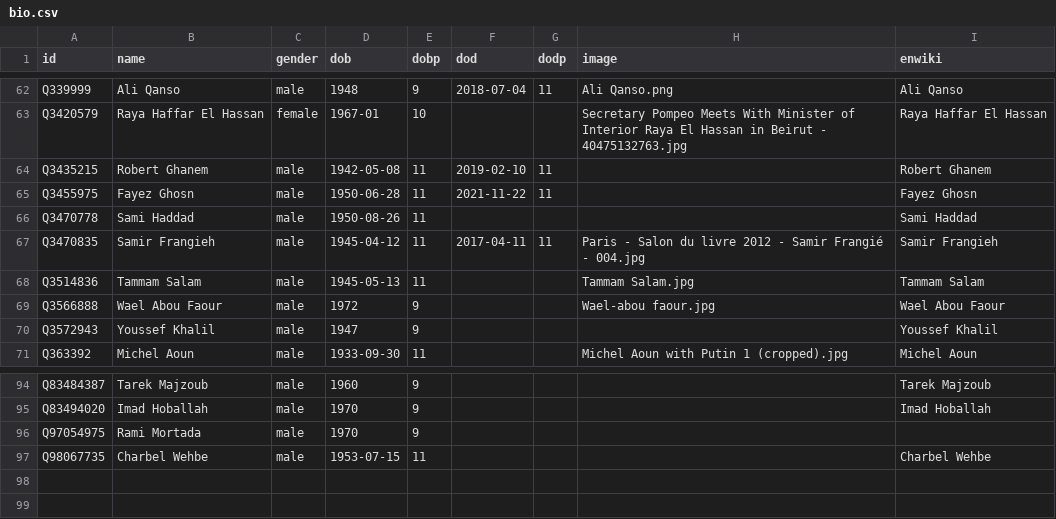
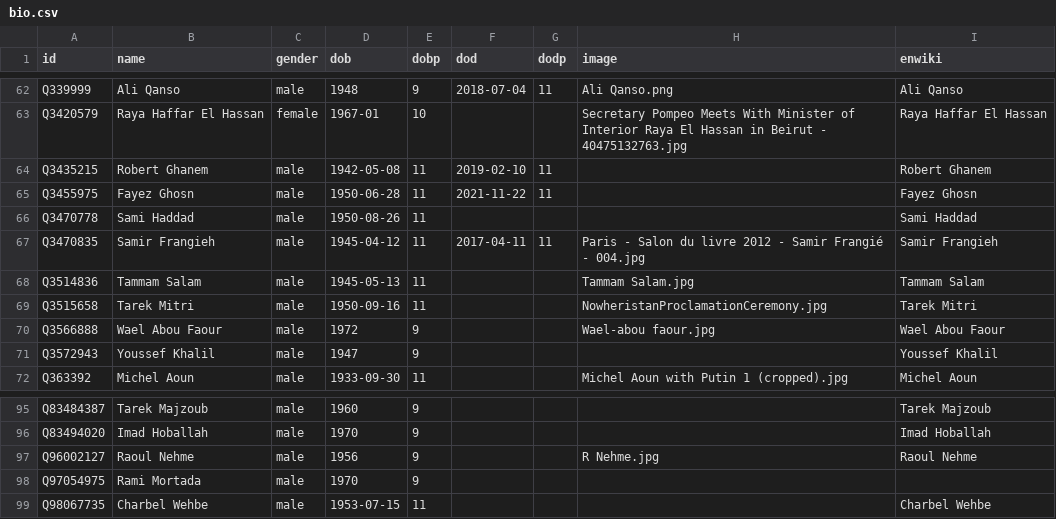
Before and after one commit to every-politician-scrapers/lebanon, a CSV file: html/bio.csv, drawn as a sheet; only a part is shown, gaps mark what is left out; the diff names each change by its address in the sheet, - before the commit and + after, or states it on an @@ line.

```diff
--- a/html/bio.csv
+++ b/html/bio.csv
+row 69: Q3515658 | Tarek Mitri | male | 1950-09-16 | 11 |  |  | NowheristanProclamationCeremony.jpg | Tarek Mitri
+row 97: Q96002127 | Raoul Nehme | male | 1956 | 9 |  |  | R Nehme.jpg | Raoul Nehme
```
Also changed, not shown: html/holders21.csv, html/predecessors.csv, 1 other file.
